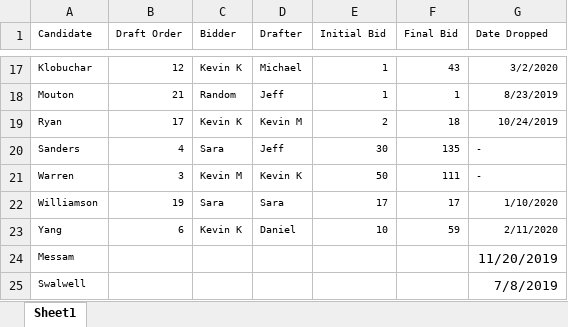
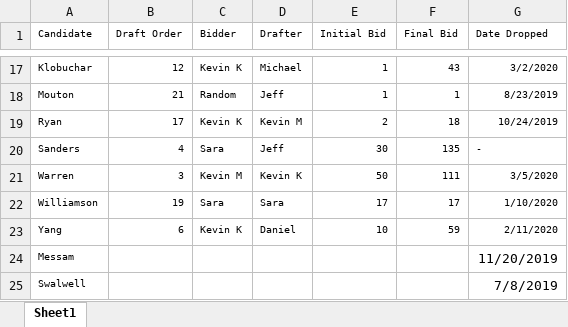
Before and after one commit to graphitical/demmies, an Excel workbook: Roster.xlsx, sheet Sheet1, drawn as a sheet; only a part is shown, gaps mark what is left out; values as stored, in another font and other column widths than the file's, no borders; the diff names each change by its address in the sheet, - before the commit and + after, or states it on an @@ line.

```diff
--- a/Roster.xlsx (sheet Sheet1)
+++ b/Roster.xlsx (sheet Sheet1)
-G21 (Date Dropped): -
+G21 (Date Dropped): 3/5/2020
```
Also changed, not shown: 6 other files.
